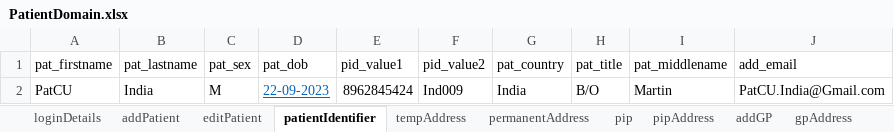
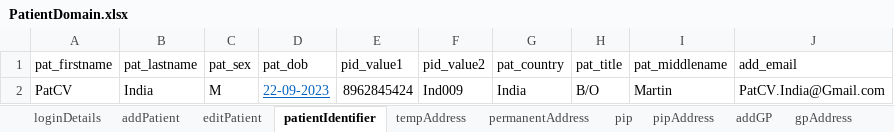
Before and after one commit to manojvyavahare27/ReleaseC4Automation, an Excel workbook: ExcelFiles/PatientDomain.xlsx, sheet patientIdentifier, drawn as a sheet; values as stored, in another font and other column widths than the file's, no borders; the diff names each change by its address in the sheet, - before the commit and + after, or states it on an @@ line.

```diff
--- a/ExcelFiles/PatientDomain.xlsx (sheet patientIdentifier)
+++ b/ExcelFiles/PatientDomain.xlsx (sheet patientIdentifier)
-A2 (pat_firstname): PatCU
+A2 (pat_firstname): PatCV
-J2 (add_email): PatCU.India@Gmail.com
+J2 (add_email): PatCV.India@Gmail.com
```
Also changed, not shown: sheet addPatient, sheet patDetails, sheet editPatient, ExcelFiles/PharmacyDomain.xlsx, 9 other files.
